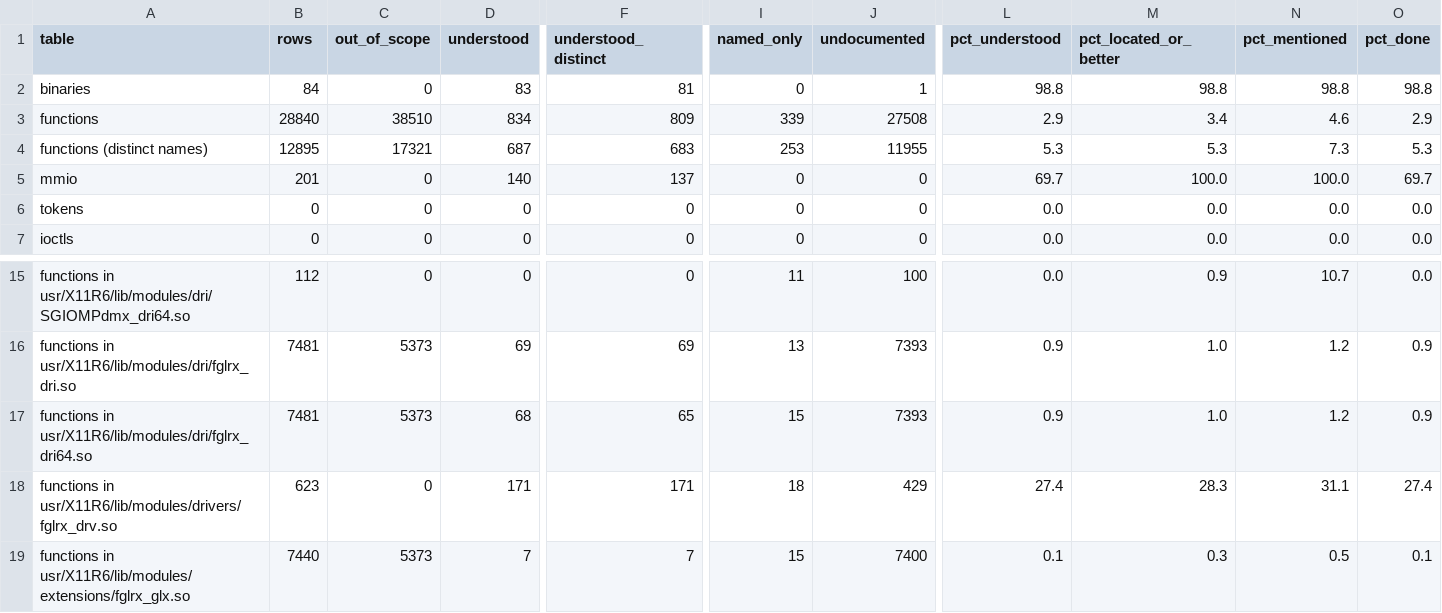
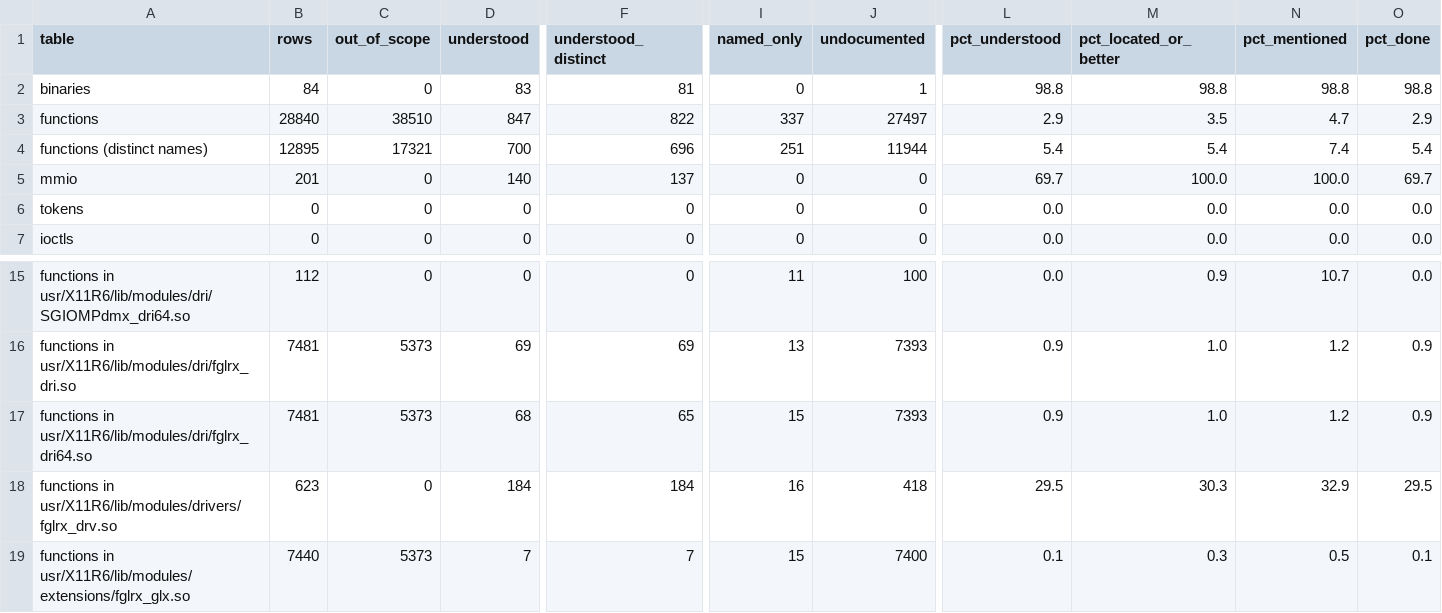
Before and after one commit to jamesbraid/voyager, a TSV file: docs/inventory/summary.tsv, drawn as a sheet; only a part is shown, gaps mark what is left out; the diff names each change by its address in the sheet, - before the commit and + after, or states it on an @@ line.

Commit message:
docs/fglrx_drv: read the stub hooks, fixed-point ceiling, symbol-table caching and overlay scale-table routines of the X module
Covers the unfinished bitmap and pixmap hooks, the wakeup callback that only
reports being called, the mode validator that always answers zero, the
symbol-table comparison and cache routines, the memory-interface setter, the
compositor file-descriptor check, the video-out list-length sum, and the
overlay scaler's table pick and start-position routines.

```diff
--- a/docs/inventory/summary.tsv
+++ b/docs/inventory/summary.tsv
-D3 (understood): 834
+D3 (understood): 847
-F3 (understood_distinct): 809
+F3 (understood_distinct): 822
-I3 (named_only): 339
+I3 (named_only): 337
-J3 (undocumented): 27508
+J3 (undocumented): 27497
-M3 (pct_located_or_better): 3.4
+M3 (pct_located_or_better): 3.5
-N3 (pct_mentioned): 4.6
+N3 (pct_mentioned): 4.7
-D4 (understood): 687
+D4 (understood): 700
-F4 (understood_distinct): 683
+F4 (understood_distinct): 696
-I4 (named_only): 253
+I4 (named_only): 251
-J4 (undocumented): 11955
+J4 (undocumented): 11944
-L4 (pct_understood): 5.3
+L4 (pct_understood): 5.4
-M4 (pct_located_or_better): 5.3
+M4 (pct_located_or_better): 5.4
-N4 (pct_mentioned): 7.3
+N4 (pct_mentioned): 7.4
-O4 (pct_done): 5.3
+O4 (pct_done): 5.4
-D18 (understood): 171
+D18 (understood): 184
-F18 (understood_distinct): 171
+F18 (understood_distinct): 184
-I18 (named_only): 18
+I18 (named_only): 16
-J18 (undocumented): 429
+J18 (undocumented): 418
-L18 (pct_understood): 27.4
+L18 (pct_understood): 29.5
-M18 (pct_located_or_better): 28.3
+M18 (pct_located_or_better): 30.3
-N18 (pct_mentioned): 31.1
+N18 (pct_mentioned): 32.9
-O18 (pct_done): 27.4
+O18 (pct_done): 29.5
```
Also changed, not shown: 3 other files.
